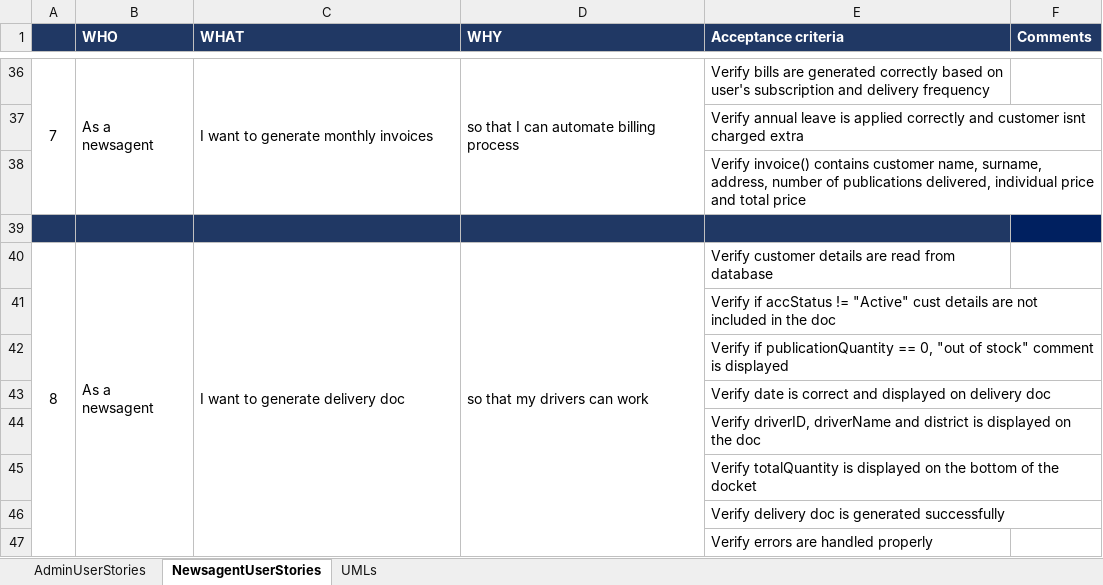
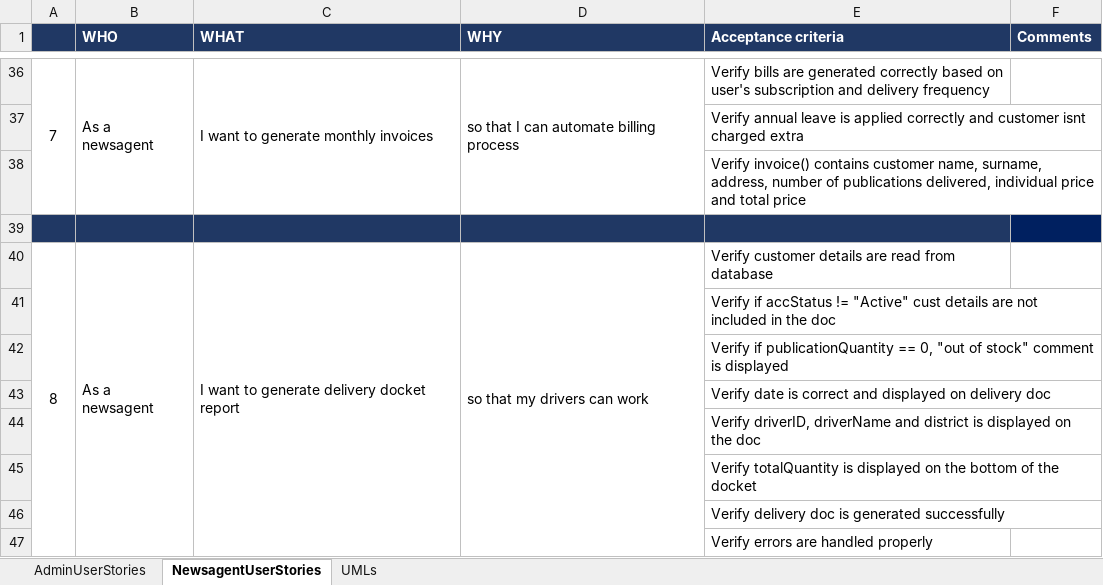
Before and after one commit to NataliaPalej/Newsagent-Project, an Excel workbook: User Stories/NataliaUserStories.xlsx, sheet NewsagentUserStories, drawn as a sheet; only a part is shown, gaps mark what is left out; values as stored, in another font and other column widths than the file's, no borders; the diff names each change by its address in the sheet, - before the commit and + after, or states it on an @@ line.

Commit message:
Updated TeamPlan, Justification and UserStory for Newsagent

```diff
--- a/User Stories/NataliaUserStories.xlsx (sheet NewsagentUserStories)
+++ b/User Stories/NataliaUserStories.xlsx (sheet NewsagentUserStories)
-C40 (WHAT): I want to generate delivery doc
+C40 (WHAT): I want to generate delivery docket report
```
Also changed, not shown: 1 other file.
